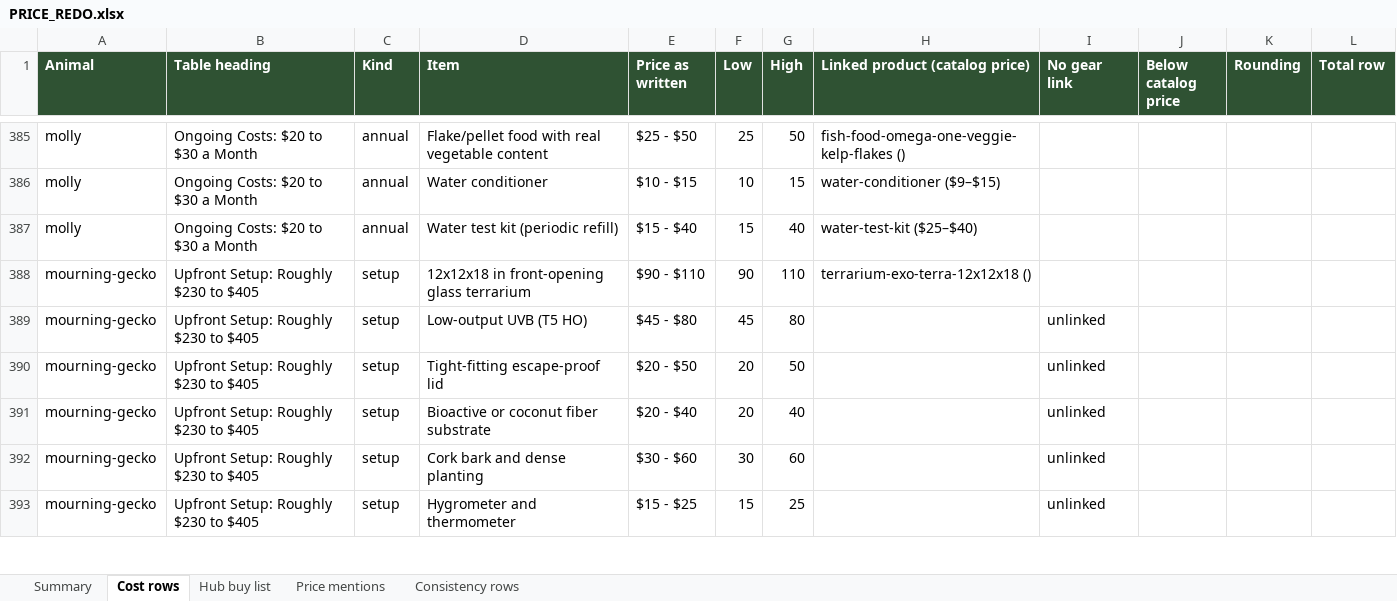
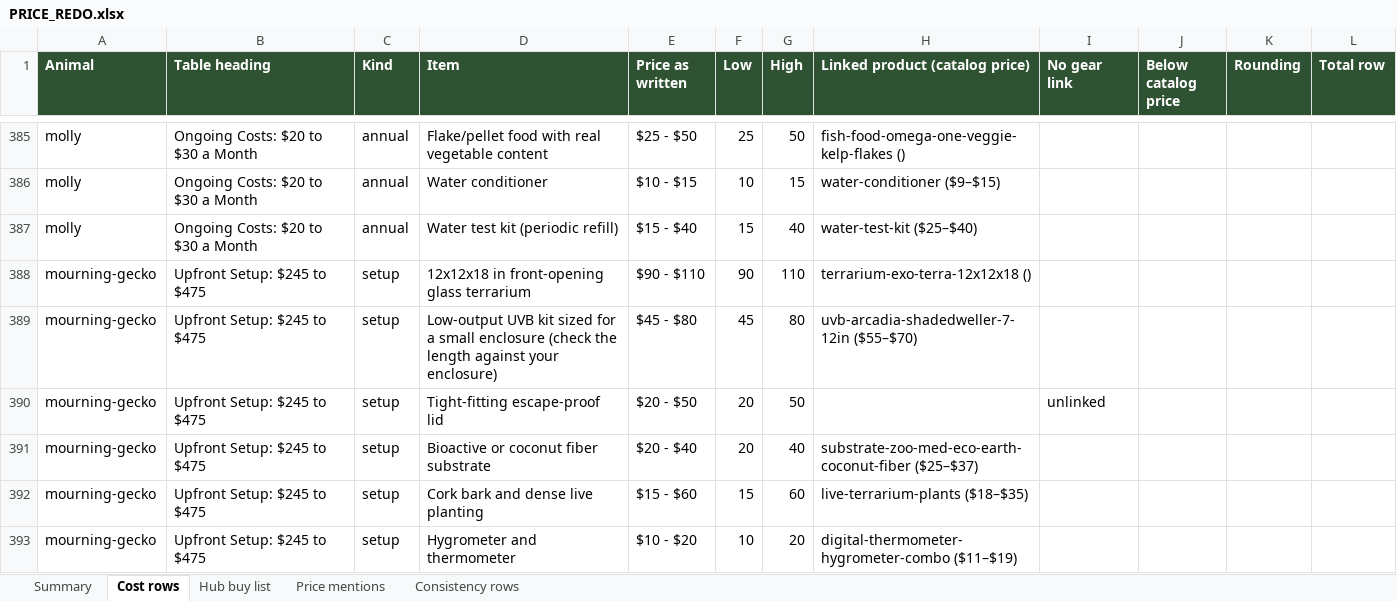
Before and after one commit to mrd1030/beastlyfactss, an Excel workbook: PRICE_REDO.xlsx, sheet Cost rows, drawn as a sheet; only a part is shown, gaps mark what is left out; values as stored, in another font and other column widths than the file's, no borders; the diff covers the shown part only; the diff names each change by its address in the sheet, - before the commit and + after, or states it on an @@ line.

```diff
--- a/PRICE_REDO.xlsx (sheet Cost rows)
+++ b/PRICE_REDO.xlsx (sheet Cost rows)
-B388:B393 (Table heading): Upfront Setup: Roughly $230 to $405
+B388:B393 (Table heading): Upfront Setup: $245 to $475
-D389 (Item): Low-output UVB (T5 HO)
+D389 (Item): Low-output UVB kit sized for a small enclosure (check the length against your enclosure)
-H389 (Linked product (catalog price)): (empty)
+H389 (Linked product (catalog price)): uvb-arcadia-shadedweller-7-12in ($55–$70)
-I389 (No gear link): unlinked
+I389 (No gear link): (empty)
-H391 (Linked product (catalog price)): (empty)
+H391 (Linked product (catalog price)): substrate-zoo-med-eco-earth-coconut-fiber ($25–$37)
-I391:I393 (No gear link): unlinked
+I391:I393 (No gear link): (empty)
-D392 (Item): Cork bark and dense planting
+D392 (Item): Cork bark and dense live planting
-E392 (Price as written): $30 - $60
+E392 (Price as written): $15 - $60
-F392 (Low): 30
+F392 (Low): 15
-H392 (Linked product (catalog price)): (empty)
+H392 (Linked product (catalog price)): live-terrarium-plants ($18–$35)
-E393 (Price as written): $15 - $25
+E393 (Price as written): $10 - $20
-F393 (Low): 15
+F393 (Low): 10
-G393 (High): 25
+G393 (High): 20
-H393 (Linked product (catalog price)): (empty)
+H393 (Linked product (catalog price)): digital-thermometer-hygrometer-combo ($11–$19)
```
Also changed, not shown: 4 added rows, 1 removed row and 31 edited cells elsewhere in this sheet, sheet Summary, sheet Hub buy list, sheet Price mentions, 10 other files.
